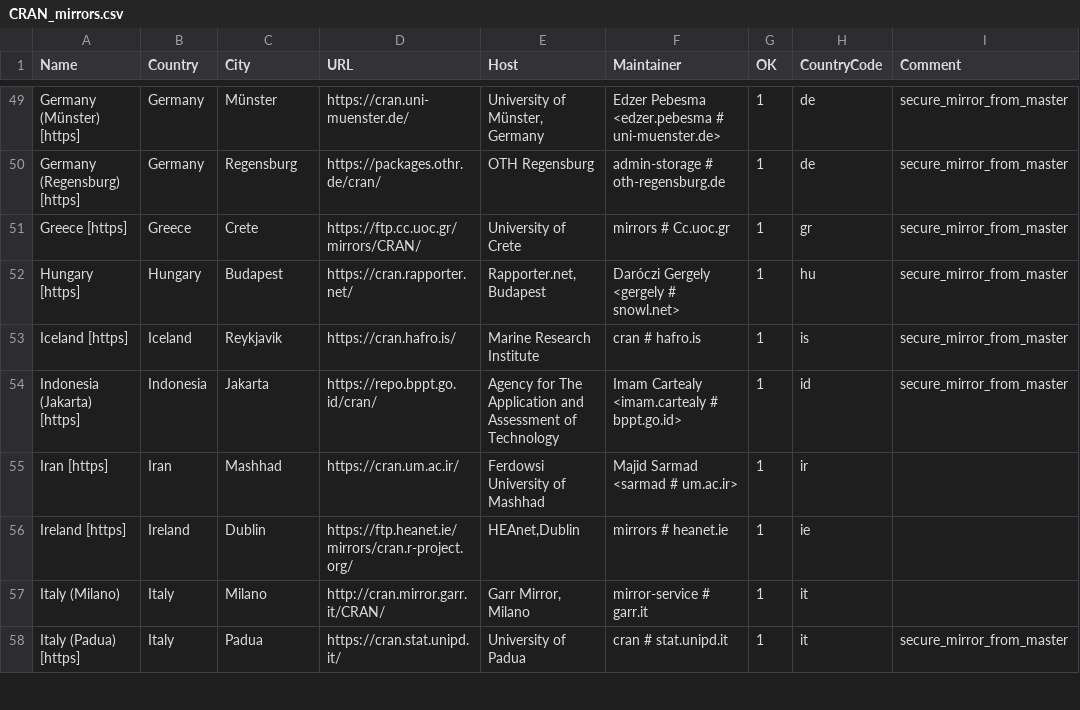
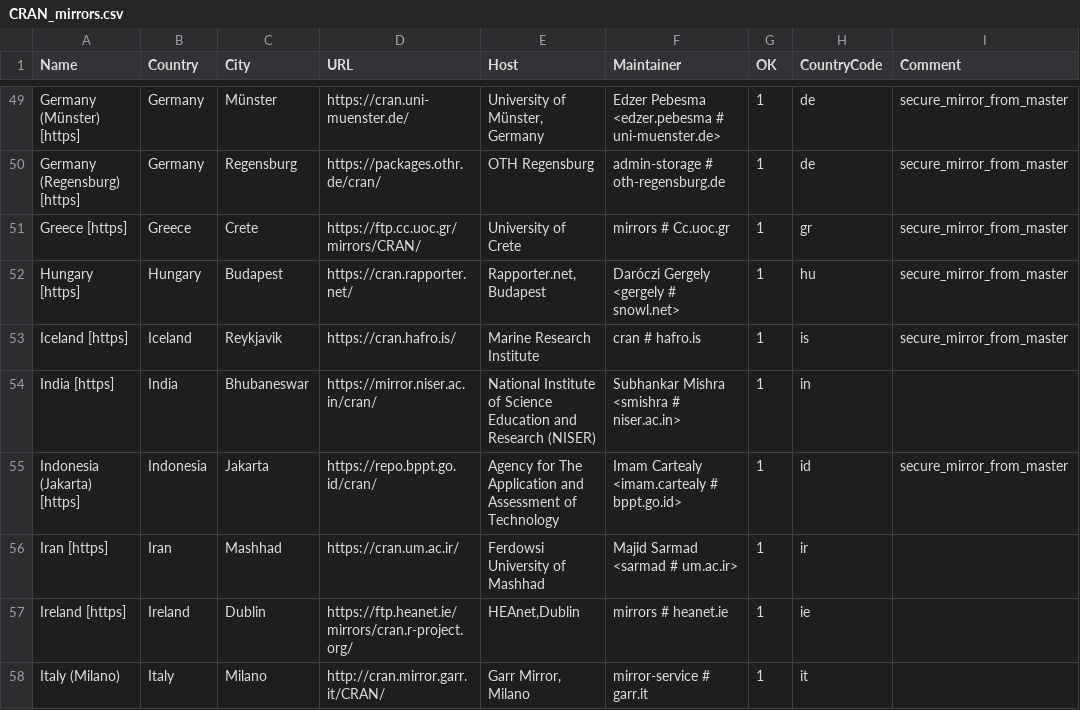
Before and after one commit to wch/r-source, a CSV file: doc/CRAN_mirrors.csv, drawn as a sheet; only a part is shown, gaps mark what is left out; the shorter side is filled out with more unchanged rows; the diff names each change by its address in the sheet, - before the commit and + after, or states it on an @@ line.

Commit message:
Add mirror.niser.ac.in.
git-svn-id: https://svn.r-project.org/R/trunk@79019 00db46b3-68df-0310-9c12-caf00c1e9a41

```diff
--- a/doc/CRAN_mirrors.csv
+++ b/doc/CRAN_mirrors.csv
+row 54: India [https] | India | Bhubaneswar | https://mirror.niser.ac.in/cran/ | National Institute of Science Education and Research (NISER) | Subhankar Mishra <smishra # niser.ac.in> | 1 | in
```
